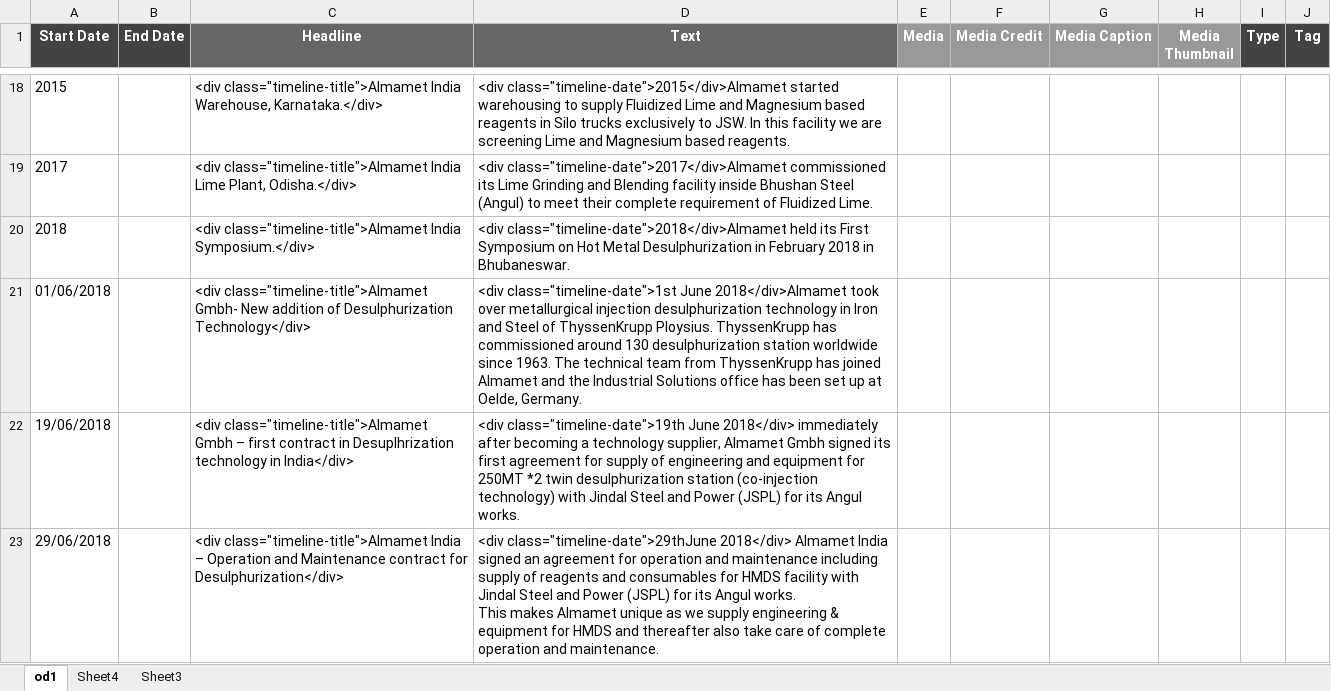
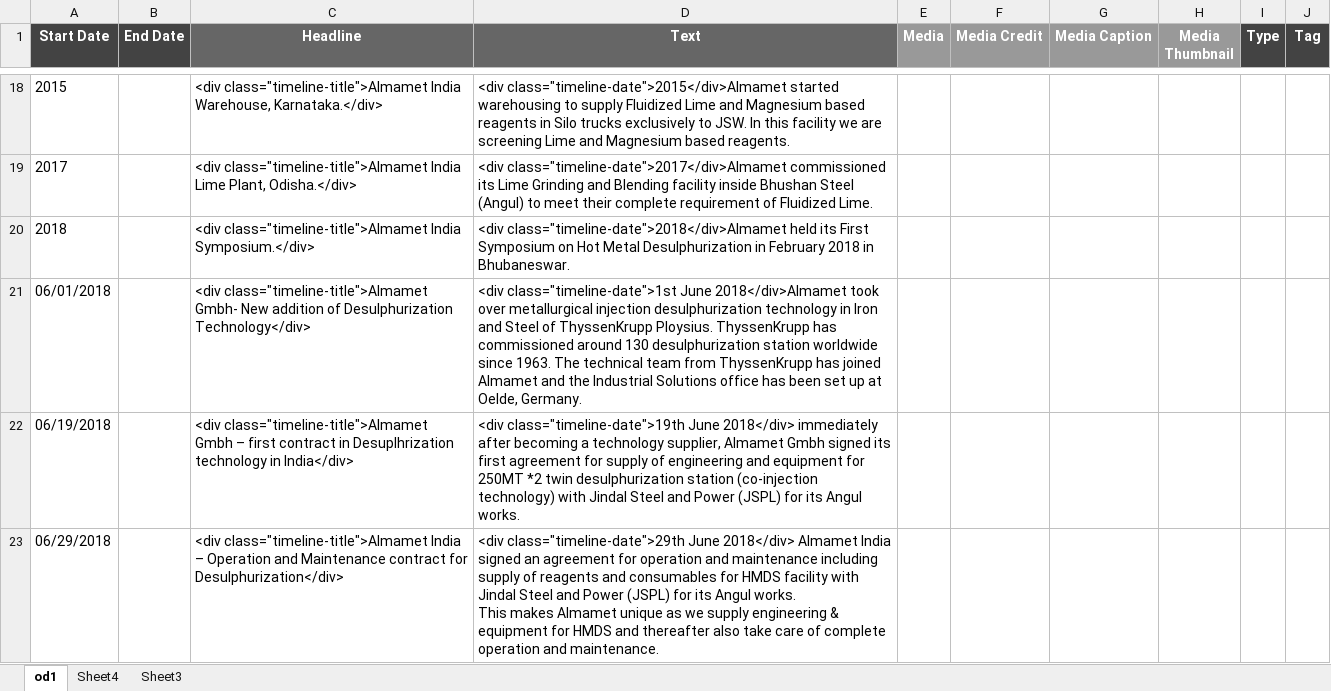
Before and after one commit to mastersilv3r/almamet-india-website, an Excel workbook: almamet-timeline.xlsx, sheet od1, drawn as a sheet; only a part is shown, gaps mark what is left out; values as stored, in another font and other column widths than the file's, no borders; charts and pictures not drawn; the diff names each change by its address in the sheet, - before the commit and + after, or states it on an @@ line.

Commit message:
got latest timeline file

```diff
--- a/almamet-timeline.xlsx (sheet od1)
+++ b/almamet-timeline.xlsx (sheet od1)
-A21 (Start Date): 01/06/2018
+A21 (Start Date): 06/01/2018
-A22 (Start Date): 19/06/2018
+A22 (Start Date): 06/19/2018
-A23 (Start Date): 29/06/2018
+A23 (Start Date): 06/29/2018
-D23 (Text): <div class="timeline-date">29thJune 2018</div> Almamet…
+D23 (Text): <div class="timeline-date">29th June 2018</div> Almamet…
```
